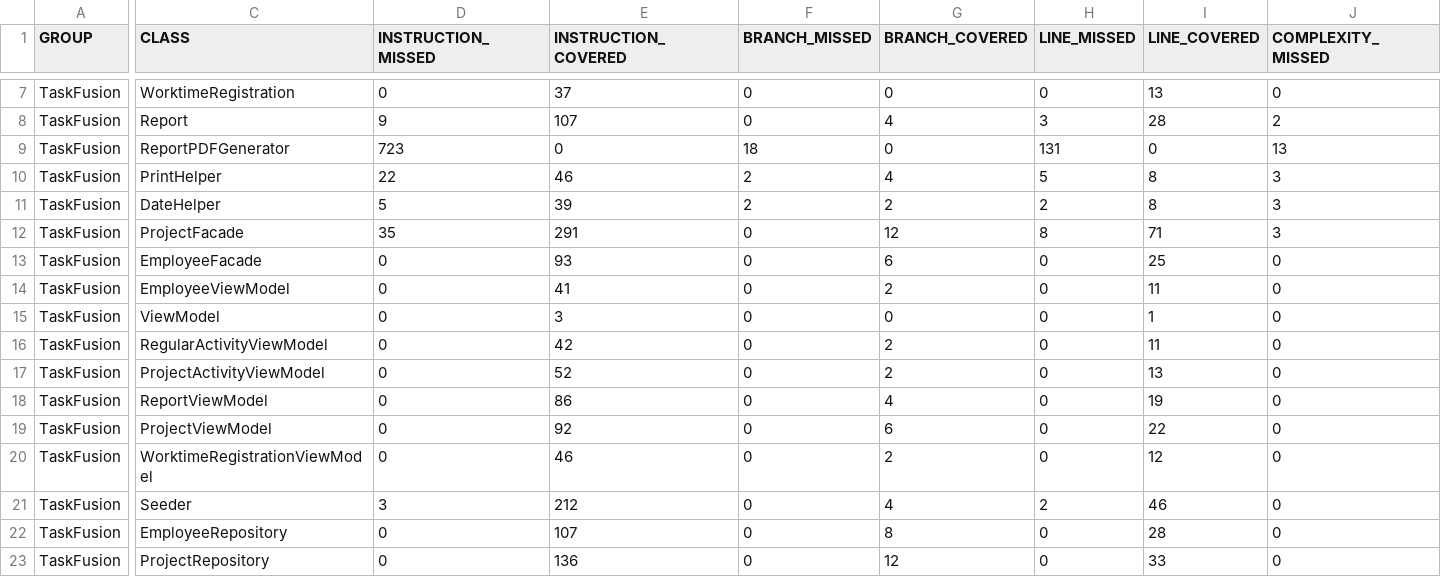
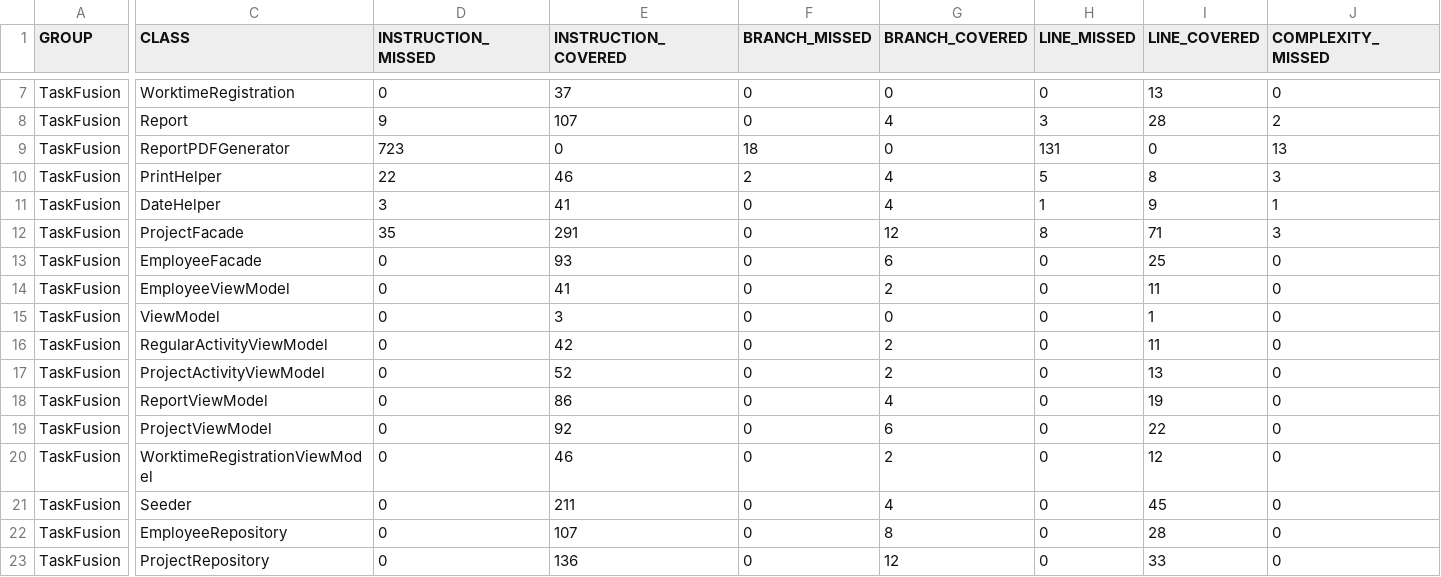
Before and after one commit to rwiuff/02161ExamProject, a CSV file: jacoco.csv, drawn as a sheet; only a part is shown, gaps mark what is left out; the diff covers the shown part only; the diff names each change by its address in the sheet, - before the commit and + after, or states it on an @@ line.

```diff
--- a/jacoco.csv
+++ b/jacoco.csv
-D11 (INSTRUCTION_MISSED): 5
+D11 (INSTRUCTION_MISSED): 3
-E11 (INSTRUCTION_COVERED): 39
+E11 (INSTRUCTION_COVERED): 41
-F11 (BRANCH_MISSED): 2
+F11 (BRANCH_MISSED): 0
-G11 (BRANCH_COVERED): 2
+G11 (BRANCH_COVERED): 4
-H11 (LINE_MISSED): 2
+H11 (LINE_MISSED): 1
-I11 (LINE_COVERED): 8
+I11 (LINE_COVERED): 9
-J11 (COMPLEXITY_MISSED): 3
+J11 (COMPLEXITY_MISSED): 1
-D21 (INSTRUCTION_MISSED): 3
+D21 (INSTRUCTION_MISSED): 0
-E21 (INSTRUCTION_COVERED): 212
+E21 (INSTRUCTION_COVERED): 211
-H21 (LINE_MISSED): 2
+H21 (LINE_MISSED): 0
-I21 (LINE_COVERED): 46
+I21 (LINE_COVERED): 45
```
Also changed, not shown: 1 edited cell elsewhere in this file, 12 other files.
